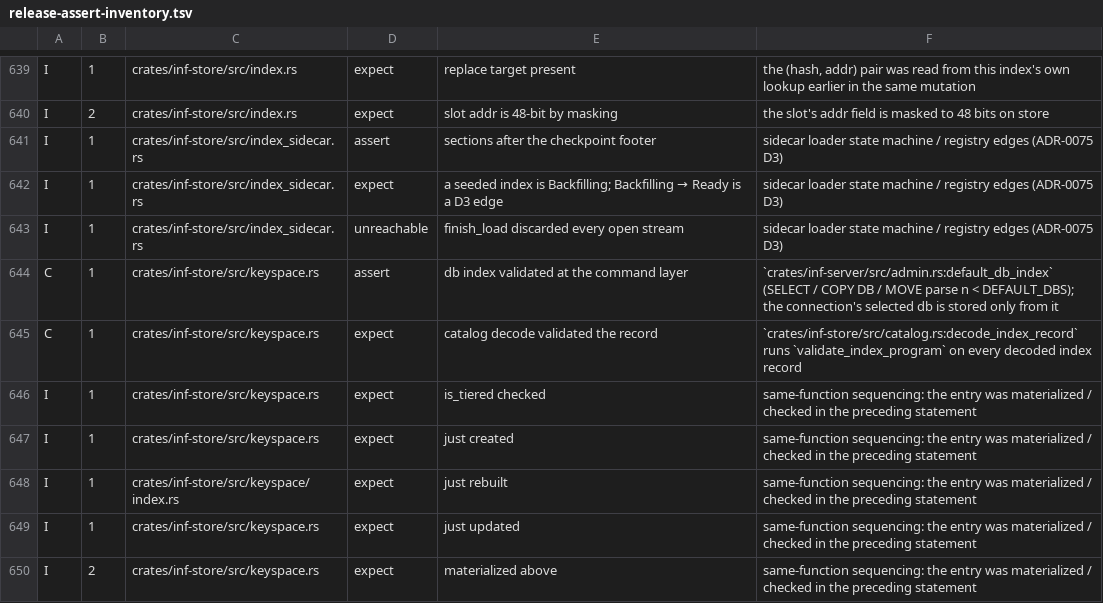
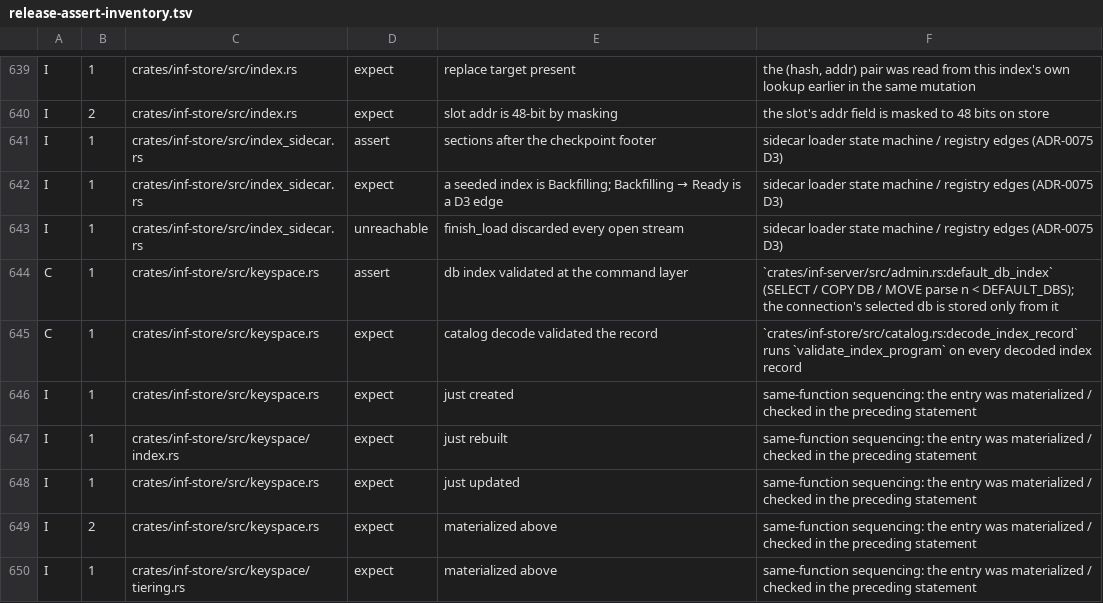
Before and after one commit to kevincaicedo/infinitydb, a TSV file: docs/release-assert-inventory.tsv, drawn as a sheet; only a part is shown, gaps mark what is left out; the shorter side is filled out with more unchanged rows.

Commit message:
store: the tiered replay arms take their table from one lookup that answers Option; the is_tiered expect and its row go

```diff
--- a/docs/release-assert-inventory.tsv
+++ b/docs/release-assert-inventory.tsv
@@ -645,3 +645,2 @@ C	1	crates/inf-store/src/keyspace.rs	assert	db index validated at the command la
 C	1	crates/inf-store/src/keyspace.rs	expect	catalog decode validated the record	`crates/inf-store/src/catalog.rs:decode_index_record` runs `validate_index_program` on every decoded index record
-I	1	crates/inf-store/src/keyspace.rs	expect	is_tiered checked	same-function sequencing: the entry was materialized / checked in the preceding statement
 I	1	crates/inf-store/src/keyspace.rs	expect	just created	same-function sequencing: the entry was materialized / checked in the preceding statement
```
Also changed, not shown: 1 other file.
